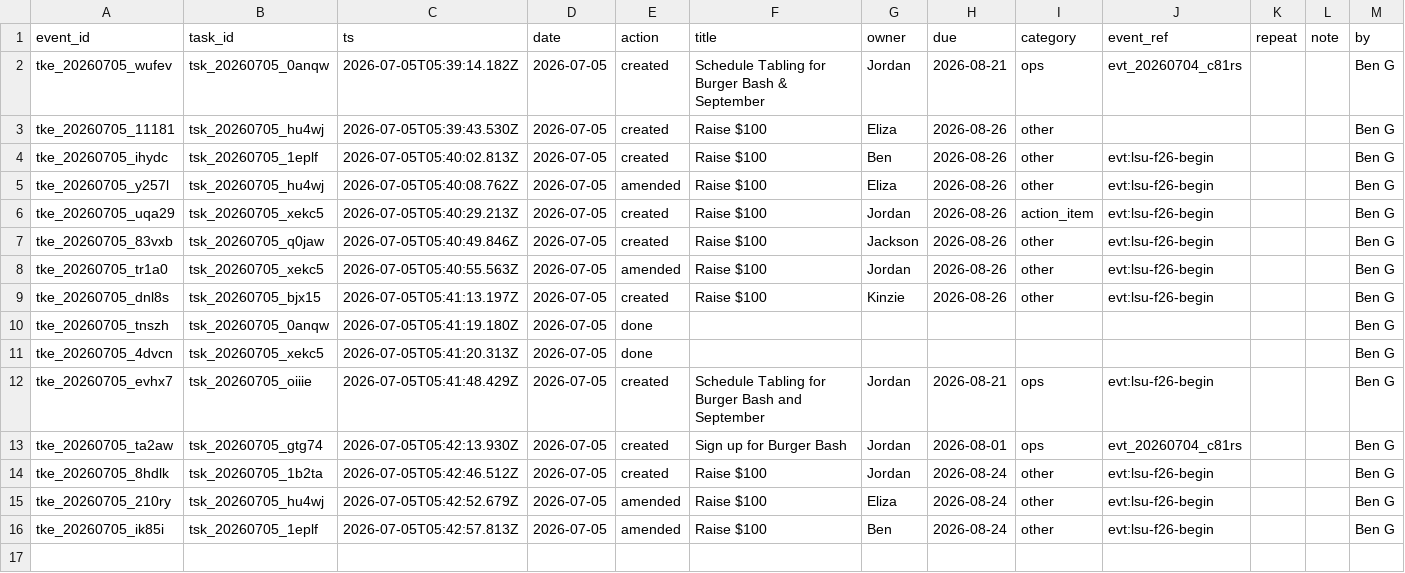
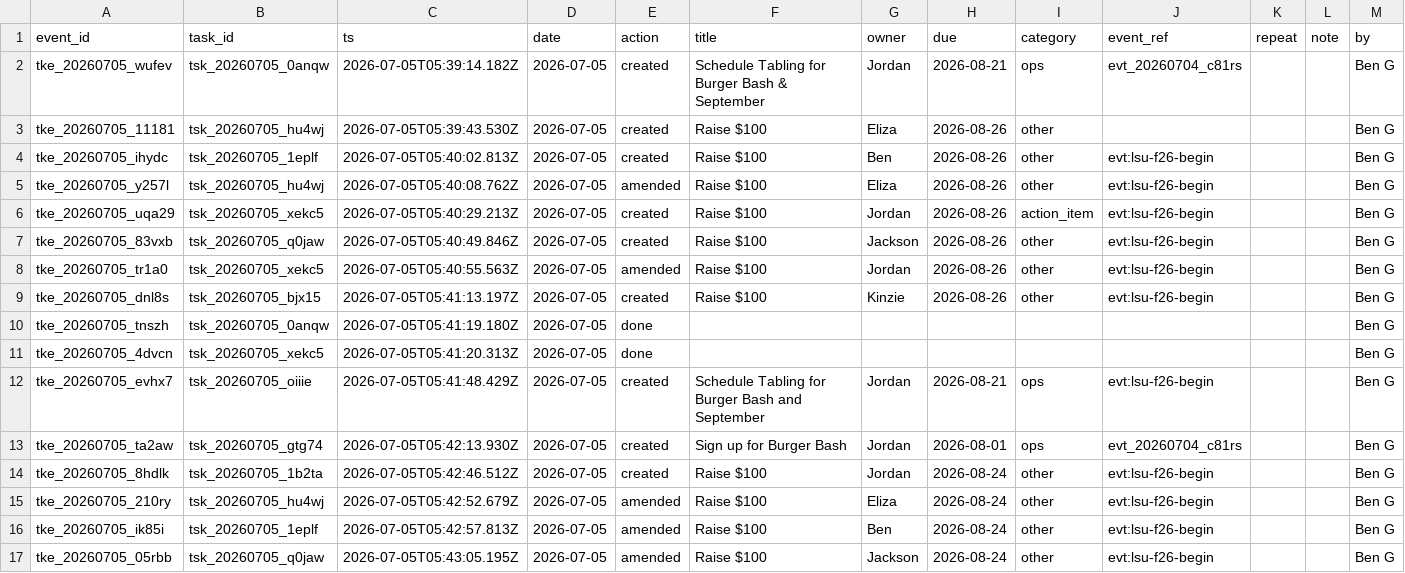
Before and after one commit to lsu-agribusiness-club/club-records, a CSV file: data/tasks.csv, drawn as a sheet.

Commit message:
Task amended: Raise $100

```diff
--- a/data/tasks.csv
+++ b/data/tasks.csv
@@ -16 +16,2 @@ tke_20260705_210ry,tsk_20260705_hu4wj,2026-07-05T05:42:52.679Z,2026-07-05,amende
 tke_20260705_ik85i,tsk_20260705_1eplf,2026-07-05T05:42:57.813Z,2026-07-05,amended,Raise $100,Ben,2026-08-24,other,evt:lsu-f26-begin,,,Ben G
+tke_20260705_05rbb,tsk_20260705_q0jaw,2026-07-05T05:43:05.195Z,2026-07-05,amended,Raise $100,Jackson,2026-08-24,other,evt:lsu-f26-begin,,,Ben G
```
